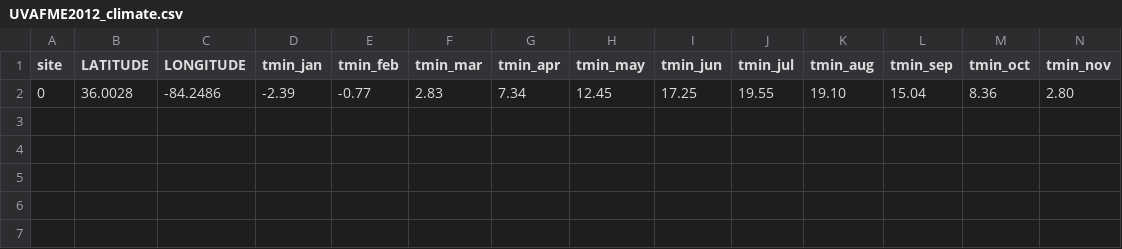
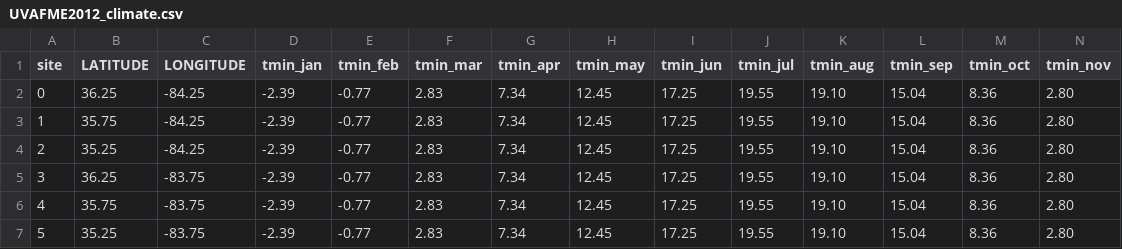
Before and after one commit to bioatmosphere/GGap, a CSV file: input_data/UVAFME2012_climate.csv, drawn as a sheet; only a part is shown; rows hold the shown columns only; the diff names each change by its address in the sheet, - before the commit and + after, or states it on an @@ line.

```diff
--- a/input_data/UVAFME2012_climate.csv
+++ b/input_data/UVAFME2012_climate.csv
-B2 (LATITUDE): 36.0028
+B2 (LATITUDE): 36.25
-C2 (LONGITUDE): -84.2486
+C2 (LONGITUDE): -84.25
+row 3: 1 | 35.75 | -84.25 | -2.39 | -0.77 | 2.83 | 7.34 | 12.45 | 17.25 | 19.55 | 19.10 | 15.04 | 8.36 | 2.80
+row 4: 2 | 35.25 | -84.25 | -2.39 | -0.77 | 2.83 | 7.34 | 12.45 | 17.25 | 19.55 | 19.10 | 15.04 | 8.36 | 2.80
+row 5: 3 | 36.25 | -83.75 | -2.39 | -0.77 | 2.83 | 7.34 | 12.45 | 17.25 | 19.55 | 19.10 | 15.04 | 8.36 | 2.80
+row 6: 4 | 35.75 | -83.75 | -2.39 | -0.77 | 2.83 | 7.34 | 12.45 | 17.25 | 19.55 | 19.10 | 15.04 | 8.36 | 2.80
+row 7: 5 | 35.25 | -83.75 | -2.39 | -0.77 | 2.83 | 7.34 | 12.45 | 17.25 | 19.55 | 19.10 | 15.04 | 8.36 | 2.80
```
Also changed, not shown: input_data/UVAFME2012_climate_stddev.csv, input_data/UVAFME2012_rangelist.csv, 19 other files.
